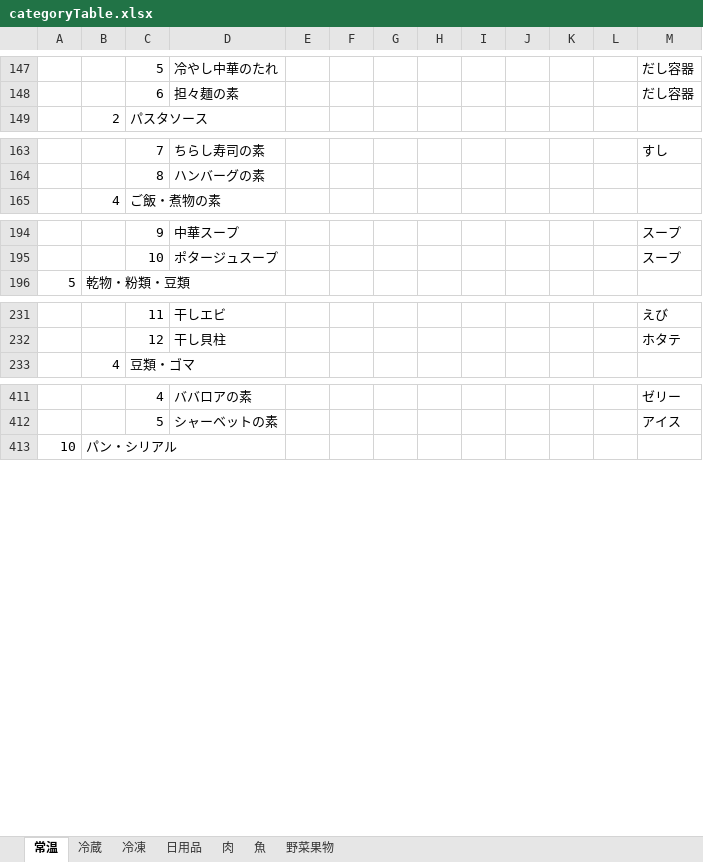
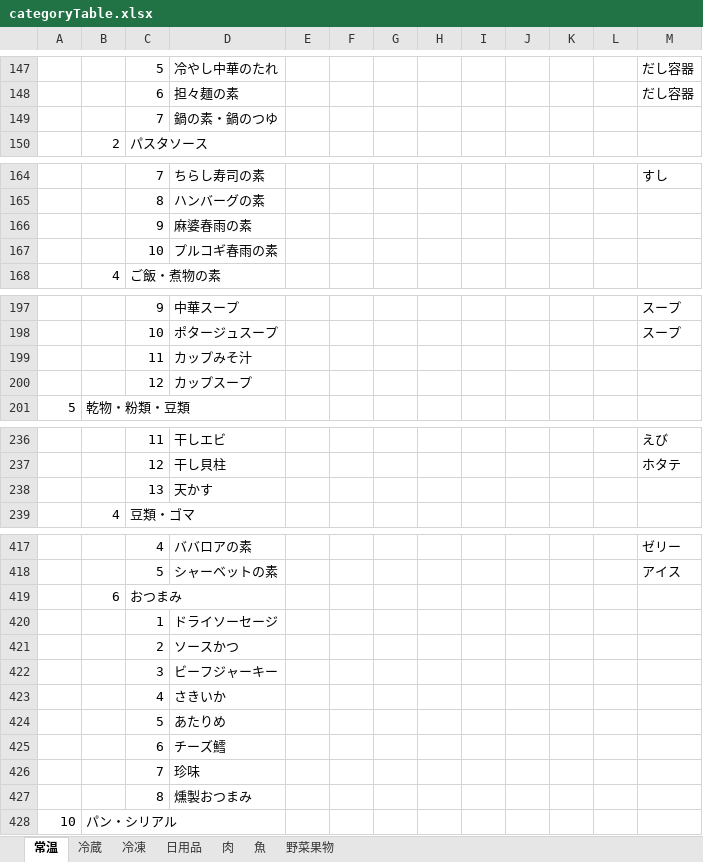
Before and after one commit to ke722i/receiptapp, an Excel workbook: tools/categoryTable.xlsx, sheet 常温, drawn as a sheet; only a part is shown, gaps mark what is left out; values as stored, in another font and other column widths than the file's, no borders; the diff names each change by its address in the sheet, - before the commit and + after, or states it on an @@ line.

```diff
--- a/tools/categoryTable.xlsx (sheet 常温)
+++ b/tools/categoryTable.xlsx (sheet 常温)
+row 149:  |  | 7 | 鍋の素・鍋のつゆ
+row 166:  |  | 9 | 麻婆春雨の素
+row 167:  |  | 10 | プルコギ春雨の素
+row 199:  |  | 11 | カップみそ汁
+row 200:  |  | 12 | カップスープ
+row 238:  |  | 13 | 天かす
+row 419:  | 6 | おつまみ
+row 420:  |  | 1 | ドライソーセージ
+row 421:  |  | 2 | ソースかつ
+row 422:  |  | 3 | ビーフジャーキー
+row 423:  |  | 4 | さきいか
+row 424:  |  | 5 | あたりめ
+row 425:  |  | 6 | チーズ鱈
+row 426:  |  | 7 | 珍味
+row 427:  |  | 8 | 燻製おつまみ
```
Also changed, not shown: sheet 日用品, sheet 冷蔵, sheet 肉, sheet 冷凍, 3 other files.
